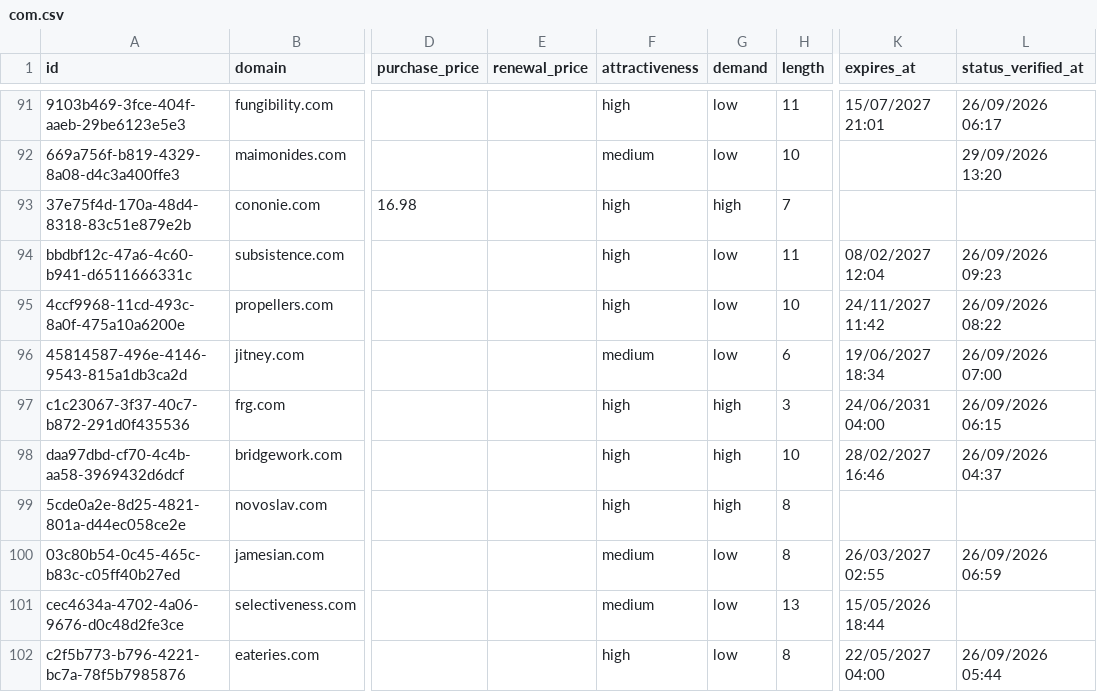
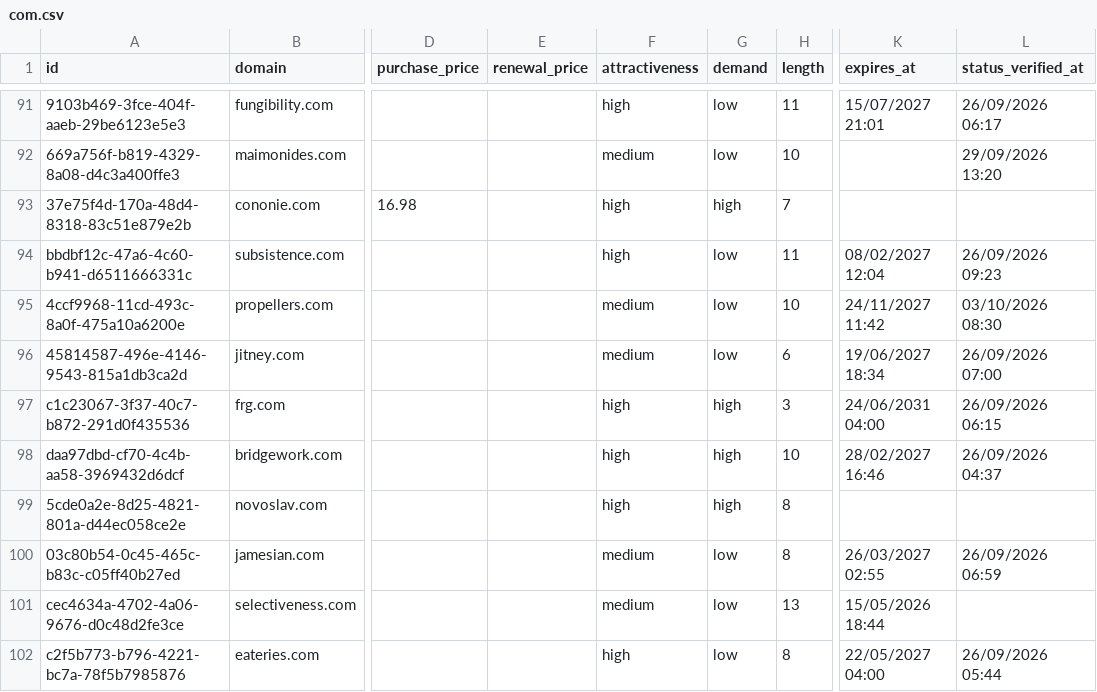
Before and after one commit to UniqueDomains/com-oneword-domains, a CSV file: com.csv, drawn as a sheet; only a part is shown, gaps mark what is left out; the diff names each change by its address in the sheet, - before the commit and + after, or states it on an @@ line.

Commit message:
Domains update

```diff
--- a/com.csv
+++ b/com.csv
-F95 (attractiveness): high
+F95 (attractiveness): medium
-L95 (status_verified_at): 26/09/2026 08:22
+L95 (status_verified_at): 03/10/2026 08:30
```
Also changed, not shown: 3 other files.
